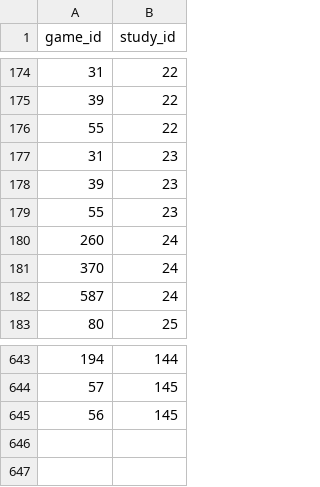
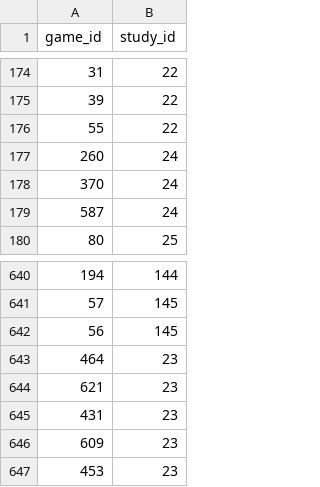
Before and after one commit to Adam-Gleave/conservation-and-video-games, a CSV file: sources/literature_db/games_to_studies.csv, drawn as a sheet; only a part is shown, gaps mark what is left out; removed rows and columns are numbered as before the commit, all else as after; the diff names each change by its address in the sheet, - before the commit and + after, or states it on an @@ line.

```diff
--- a/sources/literature_db/games_to_studies.csv
+++ b/sources/literature_db/games_to_studies.csv
-row 177: 31 | 23
-row 178: 39 | 23
-row 179: 55 | 23
+row 643: 464 | 23
+row 644: 621 | 23
+row 645: 431 | 23
+row 646: 609 | 23
+row 647: 453 | 23
```
Also changed, not shown: sources/literature_db/countries.csv, sources/literature_db/studies.csv, 5 other files.
